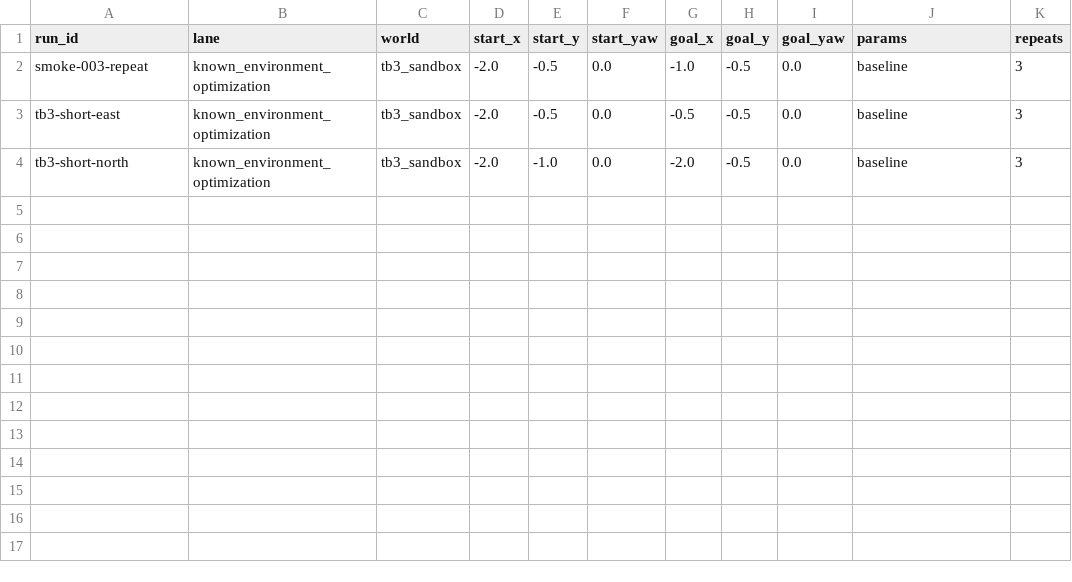
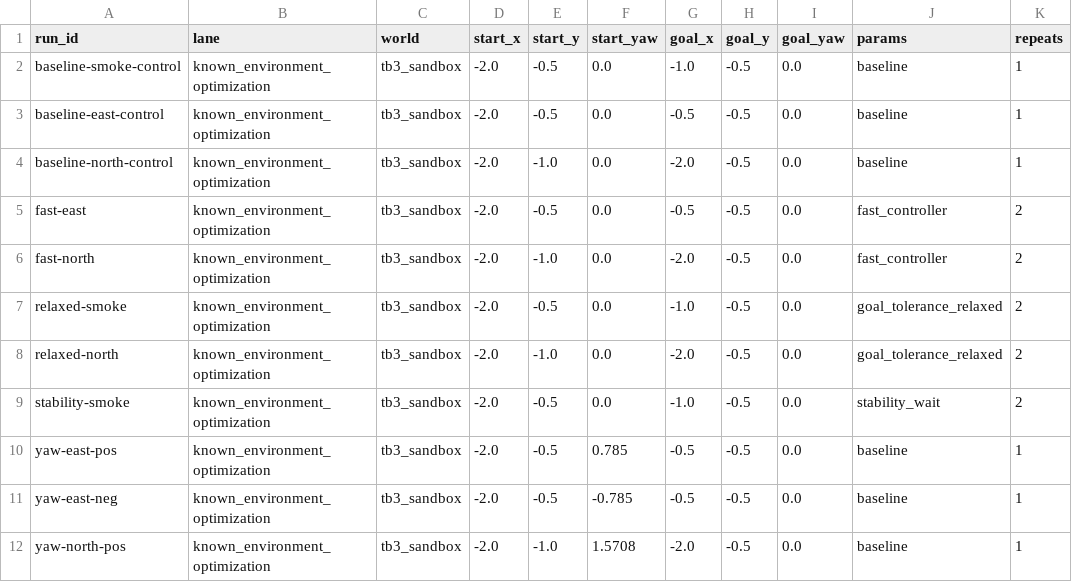
Before and after one commit to Saisei2004/gazebo-nav2-lab, a CSV file: nav2_lab/config/repeated_trials.csv, drawn as a sheet.

Commit message:
start nav2 optimization phase

```diff
--- a/nav2_lab/config/repeated_trials.csv
+++ b/nav2_lab/config/repeated_trials.csv
@@ -1,4 +1,12 @@
 run_id,lane,world,start_x,start_y,start_yaw,goal_x,goal_y,goal_yaw,params,repeats
-smoke-003-repeat,known_environment_optimization,tb3_sandbox,-2.0,-0.5,0.0,-1.0,-0.5,0.0,baseline,3
-tb3-short-east,known_environment_optimization,tb3_sandbox,-2.0,-0.5,0.0,-0.5,-0.5,0.0,baseline,3
-tb3-short-north,known_environment_optimization,tb3_sandbox,-2.0,-1.0,0.0,-2.0,-0.5,0.0,baseline,3
+baseline-smoke-control,known_environment_optimization,tb3_sandbox,-2.0,-0.5,0.0,-1.0,-0.5,0.0,baseline,1
+baseline-east-control,known_environment_optimization,tb3_sandbox,-2.0,-0.5,0.0,-0.5,-0.5,0.0,baseline,1
+baseline-north-control,known_environment_optimization,tb3_sandbox,-2.0,-1.0,0.0,-2.0,-0.5,0.0,baseline,1
+fast-east,known_environment_optimization,tb3_sandbox,-2.0,-0.5,0.0,-0.5,-0.5,0.0,fast_controller,2
+fast-north,known_environment_optimization,tb3_sandbox,-2.0,-1.0,0.0,-2.0,-0.5,0.0,fast_controller,2
+relaxed-smoke,known_environment_optimization,tb3_sandbox,-2.0,-0.5,0.0,-1.0,-0.5,0.0,goal_tolerance_relaxed,2
+relaxed-north,known_environment_optimization,tb3_sandbox,-2.0,-1.0,0.0,-2.0,-0.5,0.0,goal_tolerance_relaxed,2
+stability-smoke,known_environment_optimization,tb3_sandbox,-2.0,-0.5,0.0,-1.0,-0.5,0.0,stability_wait,2
+yaw-east-pos,known_environment_optimization,tb3_sandbox,-2.0,-0.5,0.785,-0.5,-0.5,0.0,baseline,1
+yaw-east-neg,known_environment_optimization,tb3_sandbox,-2.0,-0.5,-0.785,-0.5,-0.5,0.0,baseline,1
+yaw-north-pos,known_environment_optimization,tb3_sandbox,-2.0,-1.0,1.5708,-2.0,-0.5,0.0,baseline,1
```
Also changed, not shown: 7 other files.
